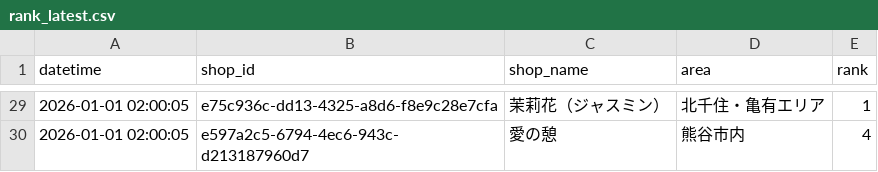
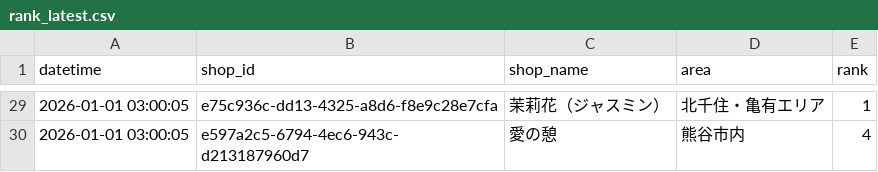
Before and after one commit to k-namickey/rank-tracker, a CSV file: rank_latest.csv, drawn as a sheet; only a part is shown, gaps mark what is left out; the diff covers the shown part only.

```diff
--- a/rank_latest.csv
+++ b/rank_latest.csv
@@ -29,2 +29,2 @@
-2026-01-01 02:00:05,e75c936c-dd13-4325-a8d6-f8e9c28e7cfa,茉莉花（ジャスミン）,北千住・亀有エリア,1
-2026-01-01 02:00:05,e597a2c5-6794-4ec6-943c-d213187960d7,愛の憩,熊谷市内,4
+2026-01-01 03:00:05,e75c936c-dd13-4325-a8d6-f8e9c28e7cfa,茉莉花（ジャスミン）,北千住・亀有エリア,1
+2026-01-01 03:00:05,e597a2c5-6794-4ec6-943c-d213187960d7,愛の憩,熊谷市内,4
```
Also changed, not shown: 32 edited cells elsewhere in this file, rank_history.csv, 29 other files.
